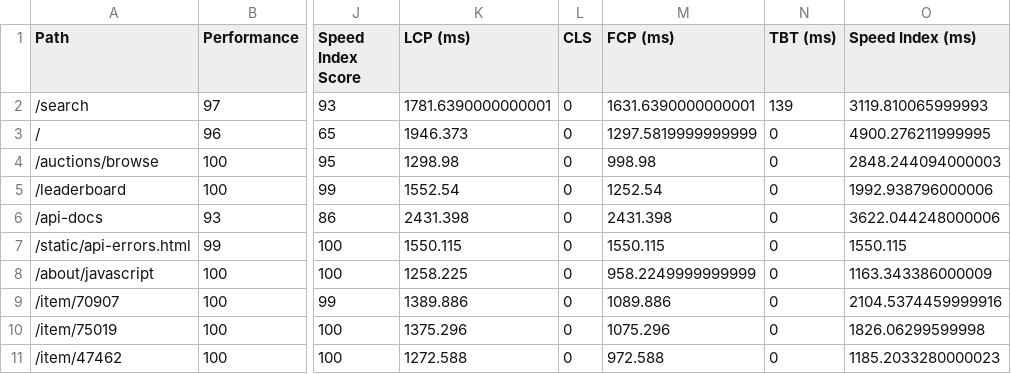
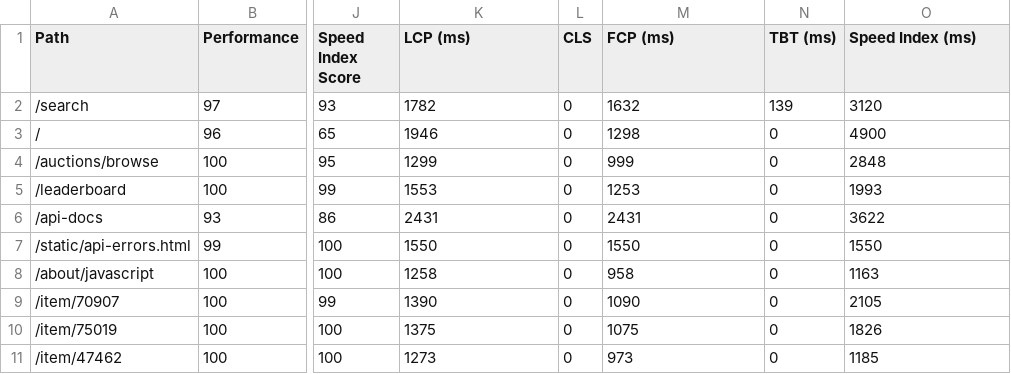
Before and after one commit to TF2-Price-DB/storedb-regression-tests, a CSV file: hist/crit/2026-10-23_19-24-27.csv, drawn as a sheet; only a part is shown, gaps mark what is left out; the diff covers the shown part only; the diff names each change by its address in the sheet, - before the commit and + after, or states it on an @@ line.

```diff
--- a/hist/crit/2026-10-23_19-24-27.csv
+++ b/hist/crit/2026-10-23_19-24-27.csv
-K2 (LCP (ms)): 1781.6390000000001
+K2 (LCP (ms)): 1782
-M2 (FCP (ms)): 1631.6390000000001
+M2 (FCP (ms)): 1632
-O2 (Speed Index (ms)): 3119.810065999993
+O2 (Speed Index (ms)): 3120
-K3 (LCP (ms)): 1946.373
+K3 (LCP (ms)): 1946
-M3 (FCP (ms)): 1297.5819999999999
+M3 (FCP (ms)): 1298
-O3 (Speed Index (ms)): 4900.276211999995
+O3 (Speed Index (ms)): 4900
-K4 (LCP (ms)): 1298.98
+K4 (LCP (ms)): 1299
-M4 (FCP (ms)): 998.98
+M4 (FCP (ms)): 999
-O4 (Speed Index (ms)): 2848.244094000003
+O4 (Speed Index (ms)): 2848
-K5 (LCP (ms)): 1552.54
+K5 (LCP (ms)): 1553
-M5 (FCP (ms)): 1252.54
+M5 (FCP (ms)): 1253
-O5 (Speed Index (ms)): 1992.938796000006
+O5 (Speed Index (ms)): 1993
-K6 (LCP (ms)): 2431.398
+K6 (LCP (ms)): 2431
-M6 (FCP (ms)): 2431.398
+M6 (FCP (ms)): 2431
-O6 (Speed Index (ms)): 3622.044248000006
+O6 (Speed Index (ms)): 3622
-K7 (LCP (ms)): 1550.115
+K7 (LCP (ms)): 1550
-M7 (FCP (ms)): 1550.115
+M7 (FCP (ms)): 1550
-O7 (Speed Index (ms)): 1550.115
+O7 (Speed Index (ms)): 1550
-K8 (LCP (ms)): 1258.225
+K8 (LCP (ms)): 1258
-M8 (FCP (ms)): 958.2249999999999
+M8 (FCP (ms)): 958
-O8 (Speed Index (ms)): 1163.343386000009
+O8 (Speed Index (ms)): 1163
-K9 (LCP (ms)): 1389.886
+K9 (LCP (ms)): 1390
-M9 (FCP (ms)): 1089.886
+M9 (FCP (ms)): 1090
-O9 (Speed Index (ms)): 2104.5374459999916
+O9 (Speed Index (ms)): 2105
-K10 (LCP (ms)): 1375.296
+K10 (LCP (ms)): 1375
-M10 (FCP (ms)): 1075.296
+M10 (FCP (ms)): 1075
-O10 (Speed Index (ms)): 1826.06299599998
+O10 (Speed Index (ms)): 1826
-K11 (LCP (ms)): 1272.588
+K11 (LCP (ms)): 1273
-M11 (FCP (ms)): 972.588
+M11 (FCP (ms)): 973
-O11 (Speed Index (ms)): 1185.2033280000023
+O11 (Speed Index (ms)): 1185
```
Also changed, not shown: 21 edited cells elsewhere in this file, hist/crit/2026-10-23_11-51-31.csv, hist/crit/2026-10-23_12-12-08.csv, 6 other files.
